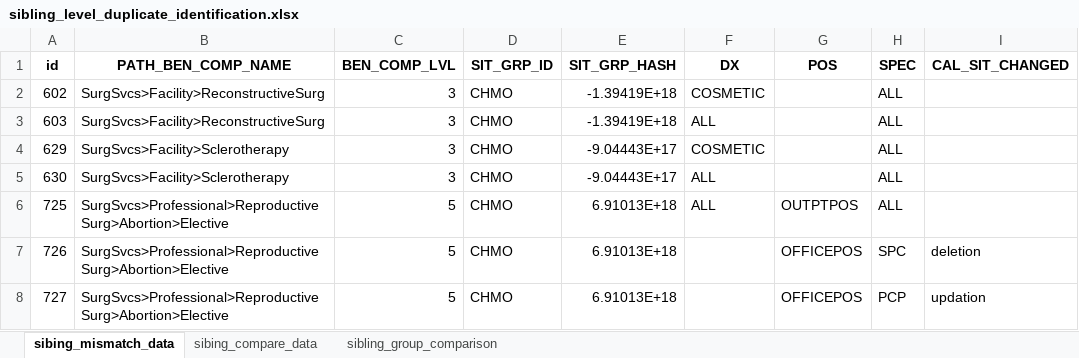
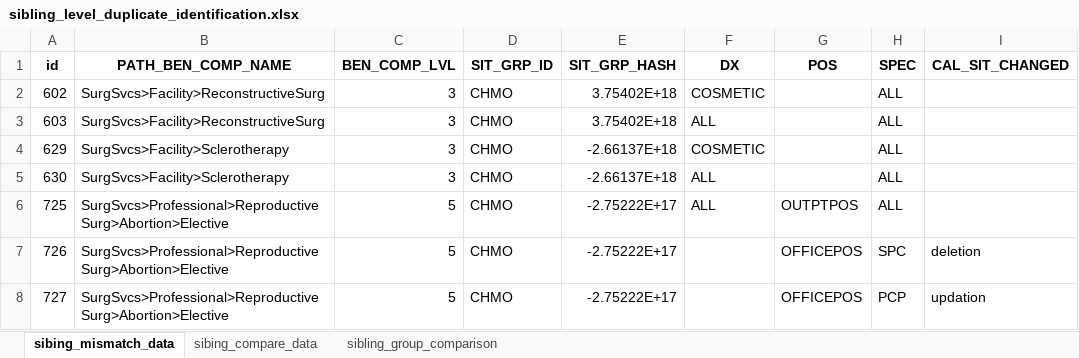
Before and after one commit to SurajDubey811/AnthemEM, an Excel workbook: output_files/sibling_level_duplicate_identification.xlsx, sheet sibing_mismatch_data, drawn as a sheet; only a part is shown; values as stored, in another font and other column widths than the file's, no borders; the diff names each change by its address in the sheet, - before the commit and + after, or states it on an @@ line.

```diff
--- a/output_files/sibling_level_duplicate_identification.xlsx (sheet sibing_mismatch_data)
+++ b/output_files/sibling_level_duplicate_identification.xlsx (sheet sibing_mismatch_data)
-E2:E3 (SIT_GRP_HASH): -1.39419E+18
+E2:E3 (SIT_GRP_HASH): 3.75402E+18
-E4:E5 (SIT_GRP_HASH): -9.04443E+17
+E4:E5 (SIT_GRP_HASH): -2.66137E+18
-E6:E8 (SIT_GRP_HASH): 6.91013E+18
+E6:E8 (SIT_GRP_HASH): -2.75222E+17
```
Also changed, not shown: sheet sibling_group_comparison, sheet sibing_compare_data, output_files/outxml_calSitExist_check.xlsx, output_files/outxml_diagnosisCode_check.xlsx, 15 other files.
